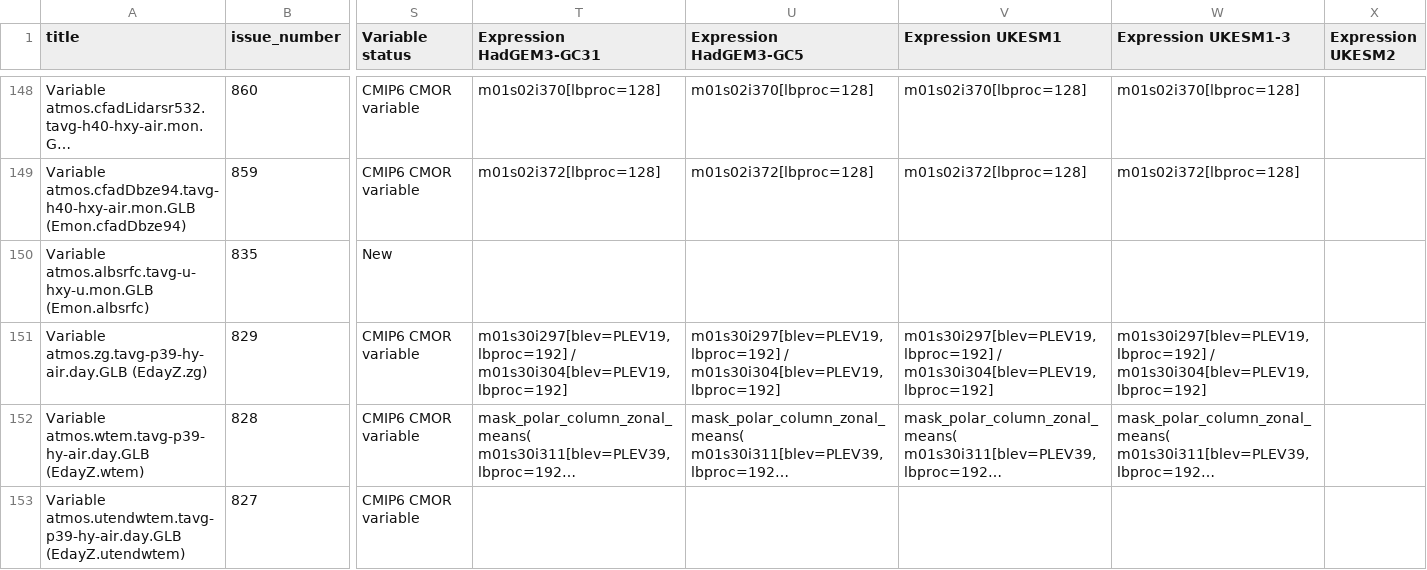
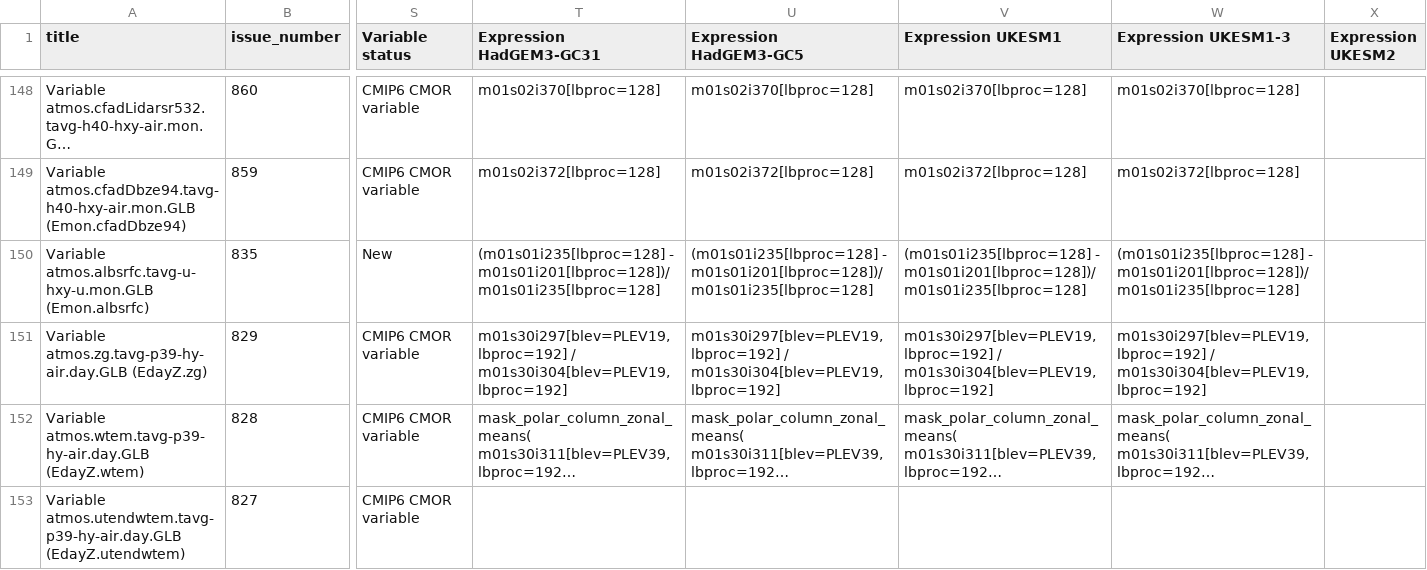
Before and after one commit to UKNCSP/CDDS-CMIP7-mappings, a CSV file: data/atmos_mappings.csv, drawn as a sheet; only a part is shown, gaps mark what is left out; long unchanged cells end in …; the diff names each change by its address in the sheet, - before the commit and + after, or states it on an @@ line.

```diff
--- a/data/atmos_mappings.csv
+++ b/data/atmos_mappings.csv
-T150 (Expression HadGEM3-GC31): (empty)
+T150 (Expression HadGEM3-GC31): (m01s01i235[lbproc=128] - m01s01i201[lbproc=128])/m01s01i235[lbproc=128]
-U150 (Expression HadGEM3-GC5): (empty)
+U150 (Expression HadGEM3-GC5): (m01s01i235[lbproc=128] - m01s01i201[lbproc=128])/m01s01i235[lbproc=128]
-V150 (Expression UKESM1): (empty)
+V150 (Expression UKESM1): (m01s01i235[lbproc=128] - m01s01i201[lbproc=128])/m01s01i235[lbproc=128]
-W150 (Expression UKESM1-3): (empty)
+W150 (Expression UKESM1-3): (m01s01i235[lbproc=128] - m01s01i201[lbproc=128])/m01s01i235[lbproc=128]
```
Also changed, not shown: data/atmos_mappings_new.csv, data/land_mappings.csv, 3 other files.
